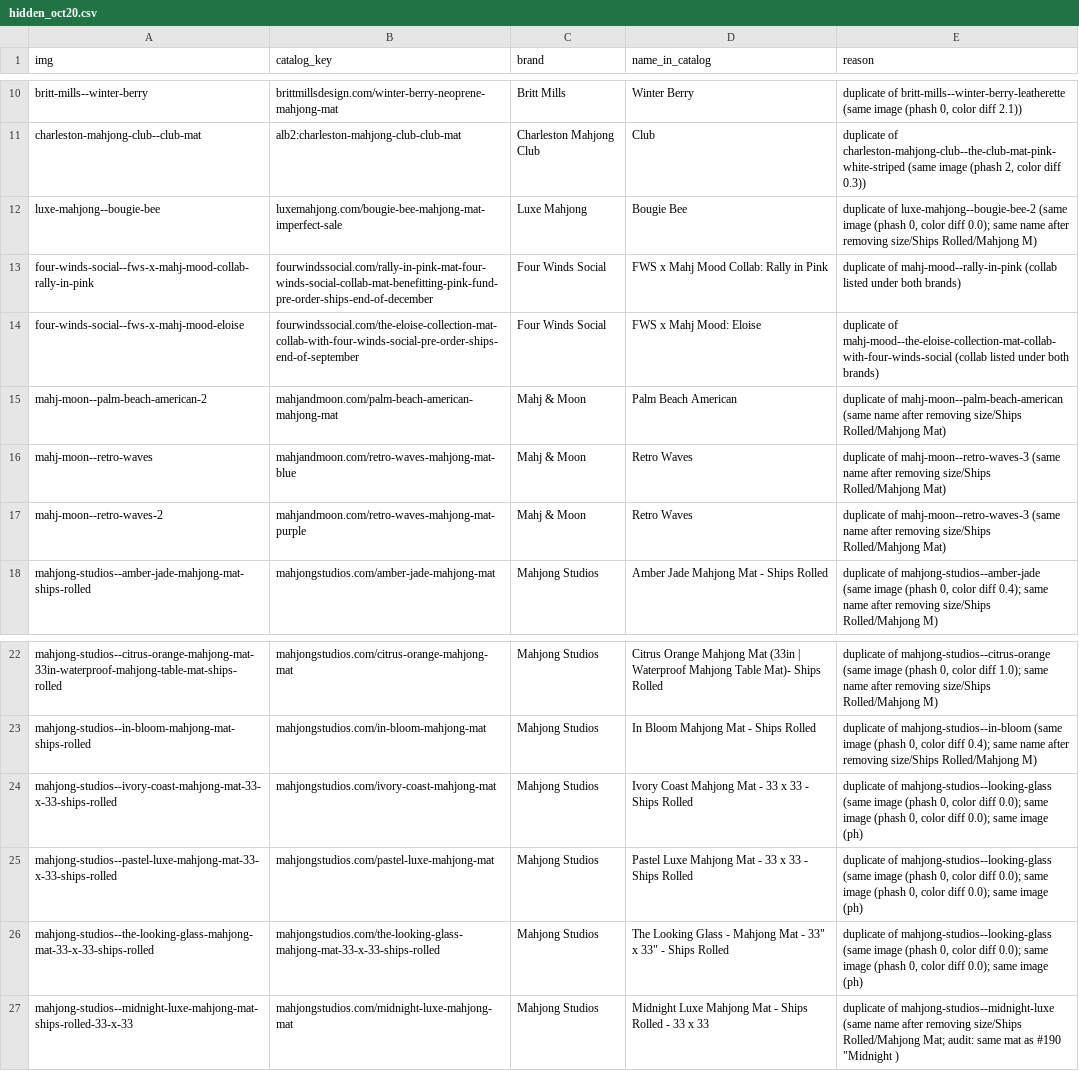
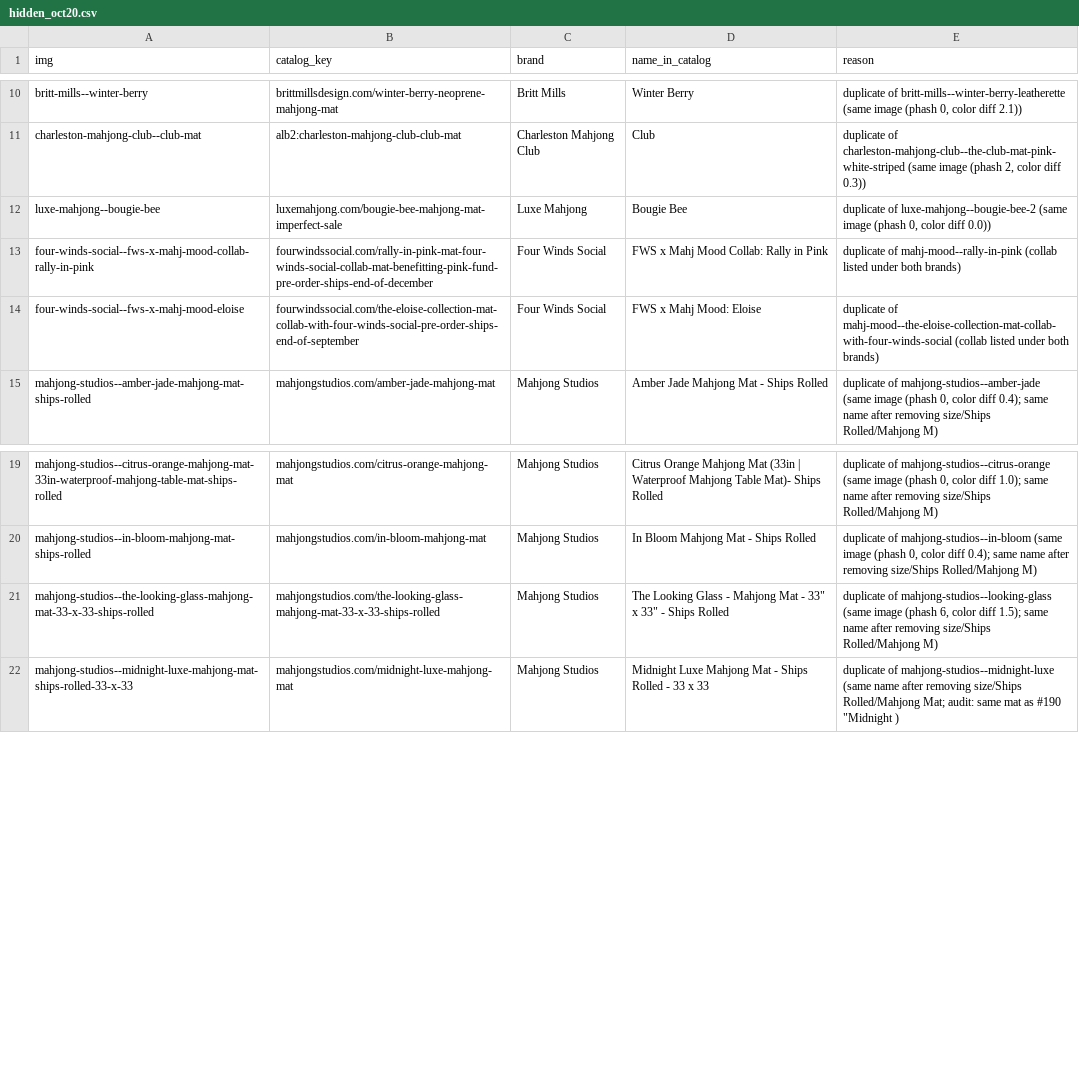
Before and after one commit to tiffanybrie/mahjmatchmaker-data, a CSV file: site/livepatch/matgallery/hidden_oct20.csv, drawn as a sheet; only a part is shown, gaps mark what is left out.

```diff
--- a/site/livepatch/matgallery/hidden_oct20.csv
+++ b/site/livepatch/matgallery/hidden_oct20.csv
@@ -11,8 +11,5 @@ britt-mills--winter-berry,brittmillsdesign.com/winter-berry-neoprene-mahjong-mat
 charleston-mahjong-club--club-mat,alb2:charleston-mahjong-club-club-mat,Charleston Mahjong Club,Club,"duplicate of charleston-mahjong-club--the-club-mat-pink-white-striped (same image (phash 2, color diff 0.3))"
-luxe-mahjong--bougie-bee,luxemahjong.com/bougie-bee-mahjong-mat-imperfect-sale,Luxe Mahjong,Bougie Bee,"duplicate of luxe-mahjong--bougie-bee-2 (same image (phash 0, color diff 0.0); same name after removing size/Ships Rolled/Mahjong M)"
+luxe-mahjong--bougie-bee,luxemahjong.com/bougie-bee-mahjong-mat-imperfect-sale,Luxe Mahjong,Bougie Bee,"duplicate of luxe-mahjong--bougie-bee-2 (same image (phash 0, color diff 0.0))"
 four-winds-social--fws-x-mahj-mood-collab-rally-in-pink,fourwindssocial.com/rally-in-pink-mat-four-winds-social-collab-mat-benefitting-pink-fund-pre-order-ships-end-of-december,Four Winds Social,FWS x Mahj Mood Collab: Rally in Pink,duplicate of mahj-mood--rally-in-pink (collab listed under both brands)
 four-winds-social--fws-x-mahj-mood-eloise,fourwindssocial.com/the-eloise-collection-mat-collab-with-four-winds-social-pre-order-ships-end-of-september,Four Winds Social,FWS x Mahj Mood: Eloise,duplicate of mahj-mood--the-eloise-collection-mat-collab-with-four-winds-social (collab listed under both brands)
-mahj-moon--palm-beach-american-2,mahjandmoon.com/palm-beach-american-mahjong-mat,Mahj & Moon,Palm Beach American,duplicate of mahj-moon--palm-beach-american (same name after removing size/Ships Rolled/Mahjong Mat)
-mahj-moon--retro-waves,mahjandmoon.com/retro-waves-mahjong-mat-blue,Mahj & Moon,Retro Waves,duplicate of mahj-moon--retro-waves-3 (same name after removing size/Ships Rolled/Mahjong Mat)
-mahj-moon--retro-waves-2,mahjandmoon.com/retro-waves-mahjong-mat-purple,Mahj & Moon,Retro Waves,duplicate of mahj-moon--retro-waves-3 (same name after removing size/Ships Rolled/Mahjong Mat)
 mahjong-studios--amber-jade-mahjong-mat-ships-rolled,mahjongstudios.com/amber-jade-mahjong-mat,Mahjong Studios,Amber Jade Mahjong Mat - Ships Rolled,"duplicate of mahjong-studios--amber-jade (same image (phash 0, color diff 0.4); same name after removing size/Ships Rolled/Mahjong M)"
@@ -23,5 +20,3 @@ mahjong-studios--citrus-orange-mahjong-mat-33in-waterproof-mahjong-table-mat-shi
 mahjong-studios--in-bloom-mahjong-mat-ships-rolled,mahjongstudios.com/in-bloom-mahjong-mat,Mahjong Studios,In Bloom Mahjong Mat - Ships Rolled,"duplicate of mahjong-studios--in-bloom (same image (phash 0, color diff 0.4); same name after removing size/Ships Rolled/Mahjong M)"
-mahjong-studios--ivory-coast-mahjong-mat-33-x-33-ships-rolled,mahjongstudios.com/ivory-coast-mahjong-mat,Mahjong Studios,Ivory Coast Mahjong Mat - 33 x 33 - Ships Rolled,"duplicate of mahjong-studios--looking-glass (same image (phash 0, color diff 0.0); same image (phash 0, color diff 0.0); same image (ph)"
-mahjong-studios--pastel-luxe-mahjong-mat-33-x-33-ships-rolled,mahjongstudios.com/pastel-luxe-mahjong-mat,Mahjong Studios,Pastel Luxe Mahjong Mat -  33 x 33 - Ships Rolled,"duplicate of mahjong-studios--looking-glass (same image (phash 0, color diff 0.0); same image (phash 0, color diff 0.0); same image (ph)"
-mahjong-studios--the-looking-glass-mahjong-mat-33-x-33-ships-rolled,mahjongstudios.com/the-looking-glass-mahjong-mat-33-x-33-ships-rolled,Mahjong Studios,"The Looking Glass - Mahjong Mat -  33"" x 33"" - Ships Rolled","duplicate of mahjong-studios--looking-glass (same image (phash 0, color diff 0.0); same image (phash 0, color diff 0.0); same image (ph)"
+mahjong-studios--the-looking-glass-mahjong-mat-33-x-33-ships-rolled,mahjongstudios.com/the-looking-glass-mahjong-mat-33-x-33-ships-rolled,Mahjong Studios,"The Looking Glass - Mahjong Mat -  33"" x 33"" - Ships Rolled","duplicate of mahjong-studios--looking-glass (same image (phash 6, color diff 1.5); same name after removing size/Ships Rolled/Mahjong M)"
 mahjong-studios--midnight-luxe-mahjong-mat-ships-rolled-33-x-33,mahjongstudios.com/midnight-luxe-mahjong-mat,Mahjong Studios,Midnight Luxe Mahjong Mat -  Ships Rolled - 33 x 33,"duplicate of mahjong-studios--midnight-luxe (same name after removing size/Ships Rolled/Mahjong Mat; audit: same mat as #190 ""Midnight )"
```
Also changed, not shown: site/livepatch/matgallery/dedupe_oct20.csv, 5 other files.
